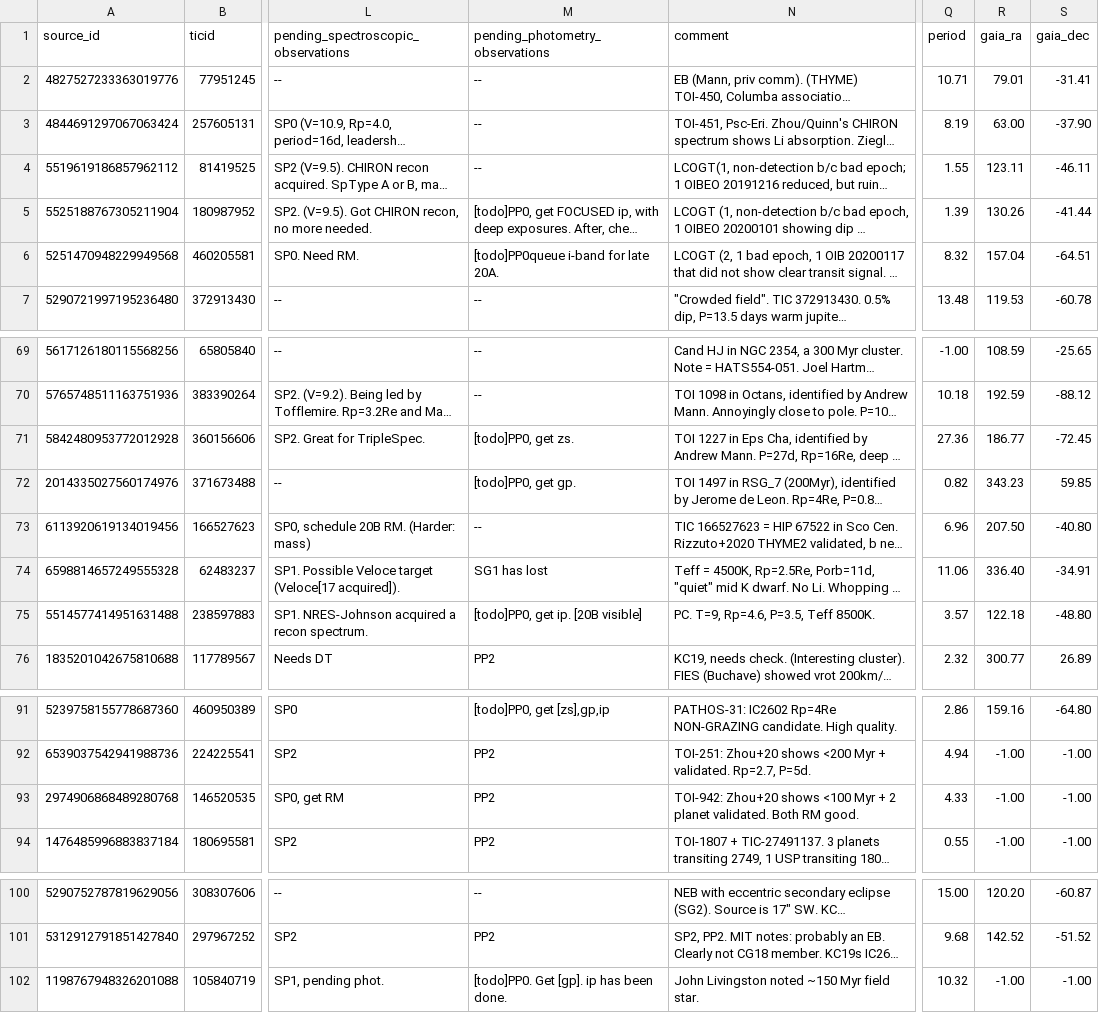
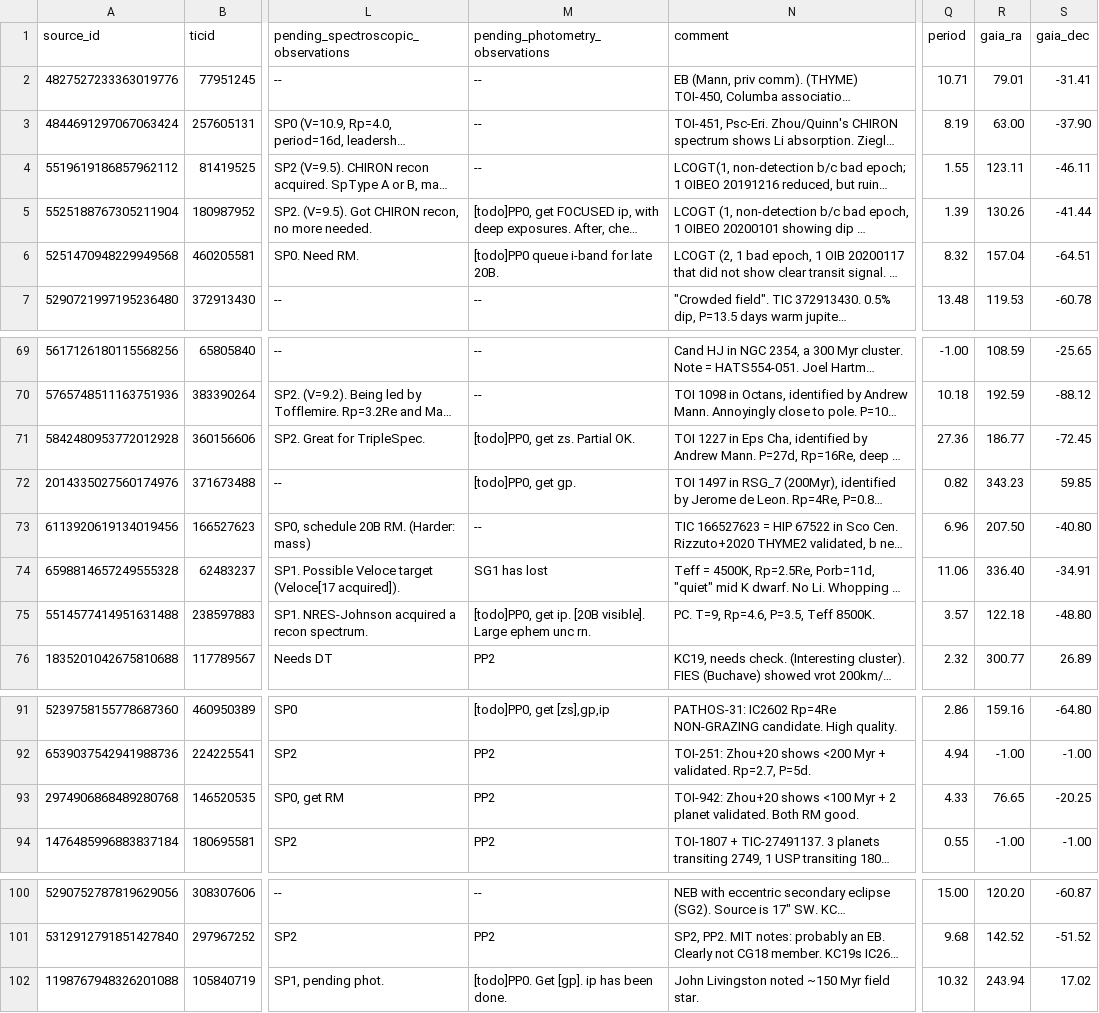
Before and after one commit to lgbouma/cdips_followup, a CSV file: data/candidate_database/candidates.csv, drawn as a sheet; only a part is shown, gaps mark what is left out; long unchanged cells end in …; the diff names each change by its address in the sheet, - before the commit and + after, or states it on an @@ line.

Commit message:
update cand db

```diff
--- a/data/candidate_database/candidates.csv
+++ b/data/candidate_database/candidates.csv
-M6 (pending_photometry_observations): [todo]PP0queue i-band for late 20A.
+M6 (pending_photometry_observations): [todo]PP0 queue i-band for late 20B.
-M71 (pending_photometry_observations): [todo]PP0, get zs.
+M71 (pending_photometry_observations): [todo]PP0, get zs. Partial OK.
-M75 (pending_photometry_observations): [todo]PP0, get ip. [20B visible]
+M75 (pending_photometry_observations): [todo]PP0, get ip. [20B visible]. Large ephem unc rn.
-R93 (gaia_ra): -1.00
+R93 (gaia_ra): 76.65
-S93 (gaia_dec): -1.00
+S93 (gaia_dec): -20.25
-R102 (gaia_ra): -1.00
+R102 (gaia_ra): 243.94
-S102 (gaia_dec): -1.00
+S102 (gaia_dec): 17.02
```
